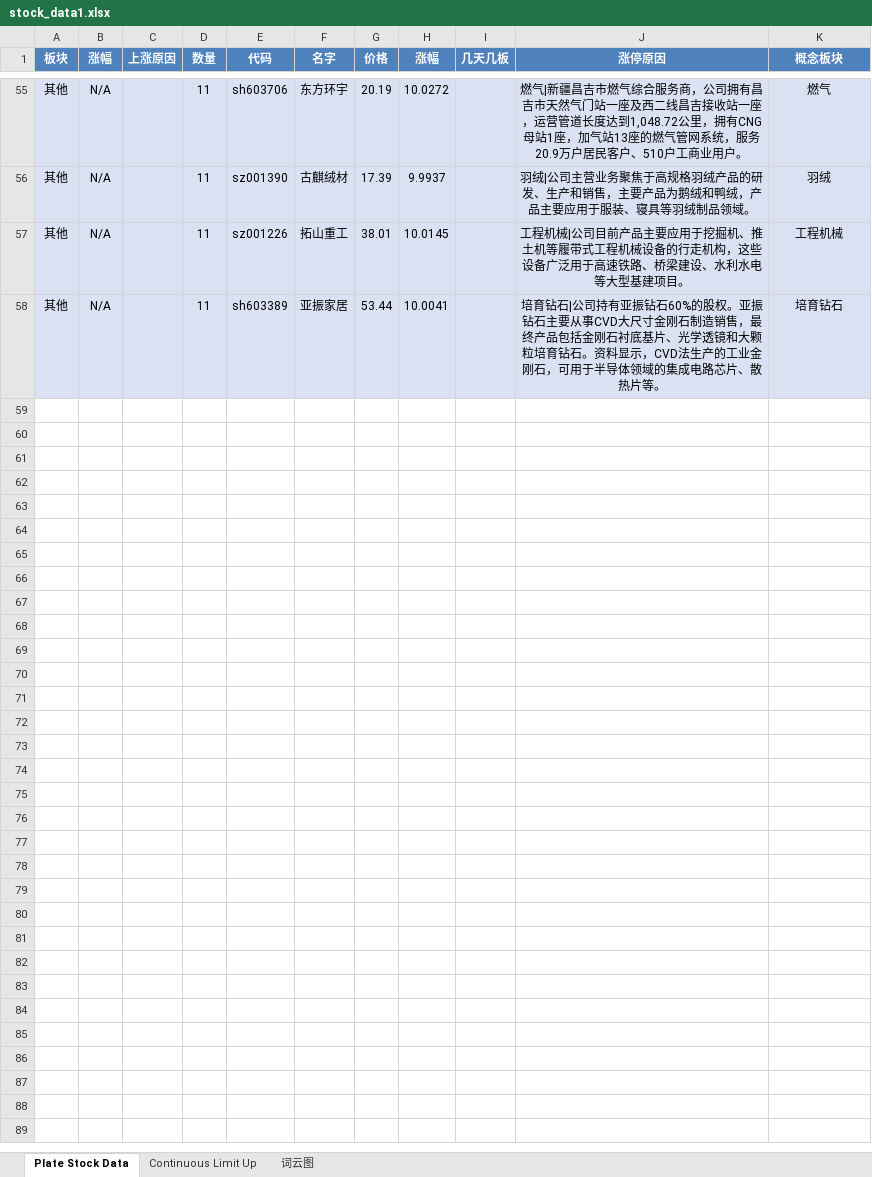
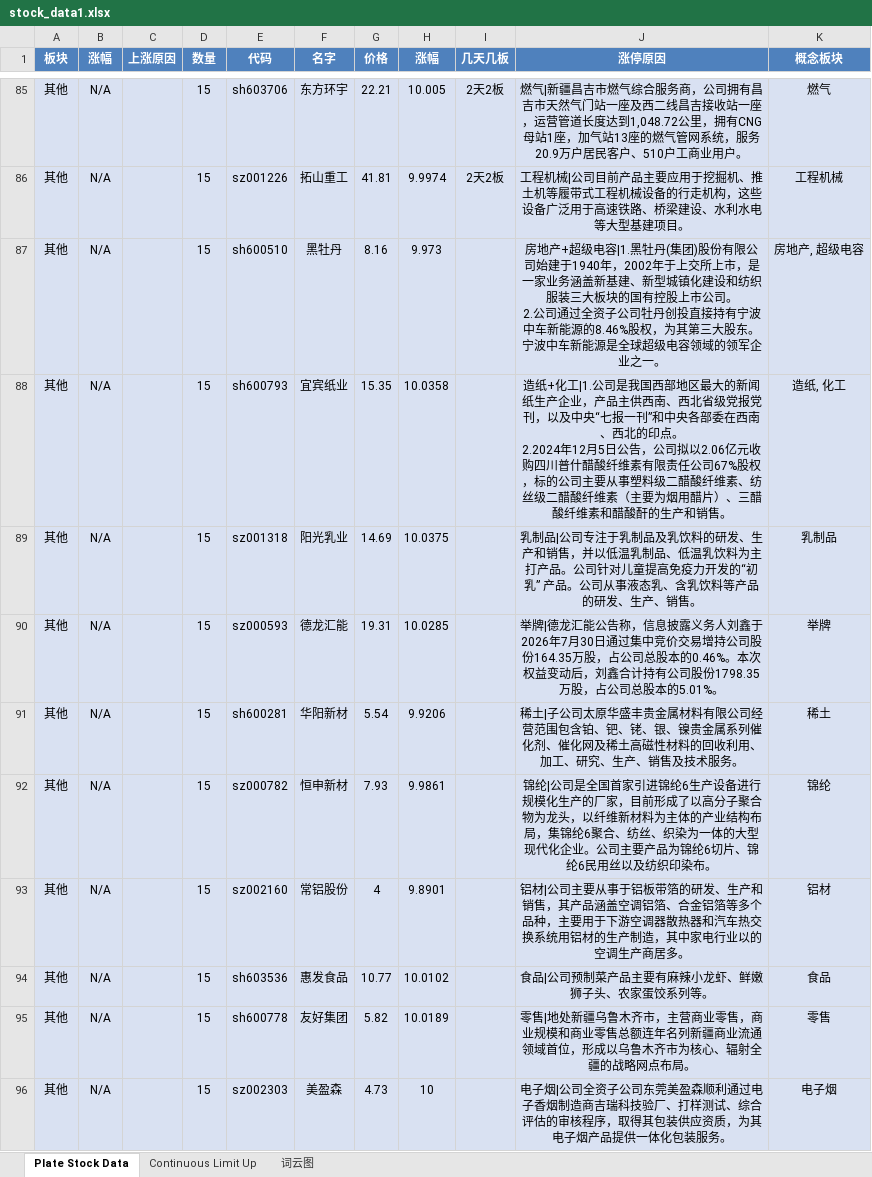
Before and after one commit to mengkai666/tag_wordcloud, an Excel workbook: stock_data1.xlsx, sheet Plate Stock Data, drawn as a sheet; only a part is shown, gaps mark what is left out; values as stored, in another font and other column widths than the file's, no borders; removed rows and columns are numbered as before the commit, all else as after; ↵ is a line break in a cell; the diff covers the shown part only; the diff names each change by its address in the sheet, - before the commit and + after, or states it on an @@ line.

```diff
--- a/stock_data1.xlsx (sheet Plate Stock Data)
+++ b/stock_data1.xlsx (sheet Plate Stock Data)
-D85 (数量): 11
+D85 (数量): 15
-G85 (价格): 20.19
+G85 (价格): 22.21
-H85 (涨幅): 10.0272
+H85 (涨幅): 10.005
-I85 (几天几板): (empty)
+I85 (几天几板): 2天2板
-row 56: 其他 | N/A |  | 11 | sz001390 | 古麒绒材 | 17.39 | 9.9937 |  | 羽绒|公司主营业务聚焦于高规格羽绒产品的研发、生产和销售，主要产品为鹅绒和鸭绒，产品主要应用于服装、寝具等羽绒制品领域。 | 羽绒
-D86 (数量): 11
+D86 (数量): 15
-G86 (价格): 38.01
+G86 (价格): 41.81
-H86 (涨幅): 10.0145
+H86 (涨幅): 9.9974
-I86 (几天几板): (empty)
+I86 (几天几板): 2天2板
-row 58: 其他 | N/A |  | 11 | sh603389 | 亚振家居 | 53.44 | 10.0041 |  | 培育钻石|公司持有亚振钻石60%的股权。亚振钻石主要从事CVD大尺寸金刚石制造销售，最终产品包括金刚石衬底基片、光学透镜和大颗粒培育钻石。资料显示，CVD法生产的工业金刚石，可用于半导体领域的集成电路芯片、散热片等。 | 培育钻石
+row 87: 其他 | N/A |  | 15 | sh600510 | 黑牡丹 | 8.16 | 9.973 |  | 房地产+超级电容|1.黑牡丹(集团)股份有限公司始建于1940年，2002年于上交所上市，是一家业务涵盖新基建、新型城镇化建设和纺织服装三大板块的国有控股上市公司。 ↵ 2.公司通过全资子公司牡丹创投直接持有宁波中车新能源的8.46%股权，为其第三大股东。宁波中车新能源是全球超级电容领域的领军企业之一。 | 房地产, 超级电容
+row 88: 其他 | N/A |  | 15 | sh600793 | 宜宾纸业 | 15.35 | 10.0358 |  | 造纸+化工|1.公司是我国西部地区最大的新闻纸生产企业，产品主供西南、西北省级党报党刊，以及中央“七报一刊”和中央各部委在西南、西北的印点。 ↵ 2.2024年12月5日公告，公司拟以2.06亿元收购四川普什醋酸纤维素有限责任公司67%股权，标的公司主要从事塑料级二醋酸纤维素、纺丝级二醋酸纤维素（主要为烟用醋片）、三醋酸纤维素和醋酸酐的生产和销售。 | 造纸, 化工
+row 89: 其他 | N/A |  | 15 | sz001318 | 阳光乳业 | 14.69 | 10.0375 |  | 乳制品|公司专注于乳制品及乳饮料的研发、生产和销售，并以低温乳制品、低温乳饮料为主打产品。公司针对儿童提高免疫力开发的“初乳” 产品。公司从事液态乳、含乳饮料等产品的研发、生产、销售。 | 乳制品
+row 90: 其他 | N/A |  | 15 | sz000593 | 德龙汇能 | 19.31 | 10.0285 |  | 举牌|德龙汇能公告称，信息披露义务人刘鑫于2026年7月30日通过集中竞价交易增持公司股份164.35万股，占公司总股本的0.46%。本次权益变动后，刘鑫合计持有公司股份1798.35万股，占公司总股本的5.01%。 | 举牌
+row 91: 其他 | N/A |  | 15 | sh600281 | 华阳新材 | 5.54 | 9.9206 |  | 稀土|子公司太原华盛丰贵金属材料有限公司经营范围包含铂、钯、铑、银、镍贵金属系列催化剂、催化网及稀土高磁性材料的回收利用、加工、研究、生产、销售及技术服务。 | 稀土
+row 92: 其他 | N/A |  | 15 | sz000782 | 恒申新材 | 7.93 | 9.9861 |  | 锦纶|公司是全国首家引进锦纶6生产设备进行规模化生产的厂家，目前形成了以高分子聚合物为龙头，以纤维新材料为主体的产业结构布局，集锦纶6聚合、纺丝、织染为一体的大型现代化企业。公司主要产品为锦纶6切片、锦纶6民用丝以及纺织印染布。 | 锦纶
+row 93: 其他 | N/A |  | 15 | sz002160 | 常铝股份 | 4 | 9.8901 |  | 铝材|公司主要从事于铝板带箔的研发、生产和销售，其产品涵盖空调铝箔、合金铝箔等多个品种，主要用于下游空调器散热器和汽车热交换系统用铝材的生产制造，其中家电行业以的空调生产商居多。 | 铝材
+row 94: 其他 | N/A |  | 15 | sh603536 | 惠发食品 | 10.77 | 10.0102 |  | 食品|公司预制菜产品主要有麻辣小龙虾、鲜嫩狮子头、农家蛋饺系列等。 | 食品
+row 95: 其他 | N/A |  | 15 | sh600778 | 友好集团 | 5.82 | 10.0189 |  | 零售|地处新疆乌鲁木齐市，主营商业零售，商业规模和商业零售总额连年名列新疆商业流通领域首位，形成以乌鲁木齐市为核心、辐射全疆的战略网点布局。 | 零售
+row 96: 其他 | N/A |  | 15 | sz002303 | 美盈森 | 4.73 | 10 |  | 电子烟|公司全资子公司东莞美盈森顺利通过电子香烟制造商吉瑞科技验厂、打样测试、综合评估的审核程序，取得其包装供应资质，为其电子烟产品提供一体化包装服务。 | 电子烟
```
Also changed, not shown: 72 added rows, 42 removed rows and 70 edited cells elsewhere in this sheet, sheet Continuous Limit Up, charts or pictures, HotStock_Top20.xlsx, 2 other files.
